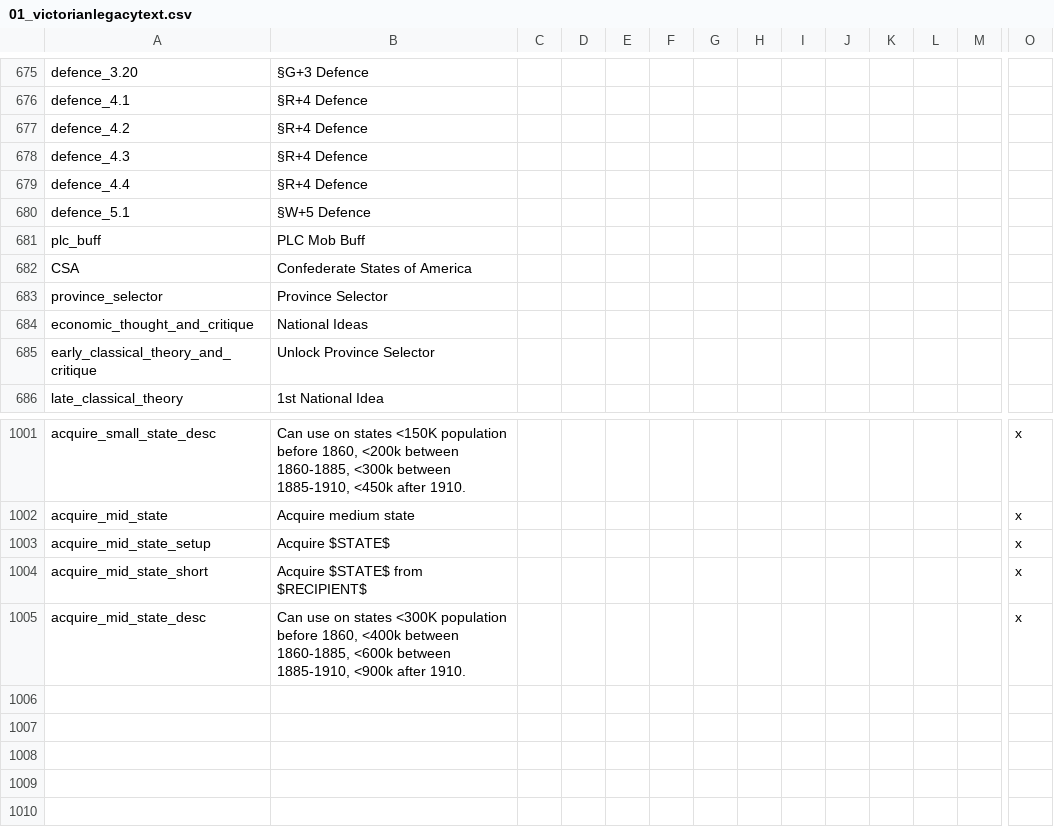
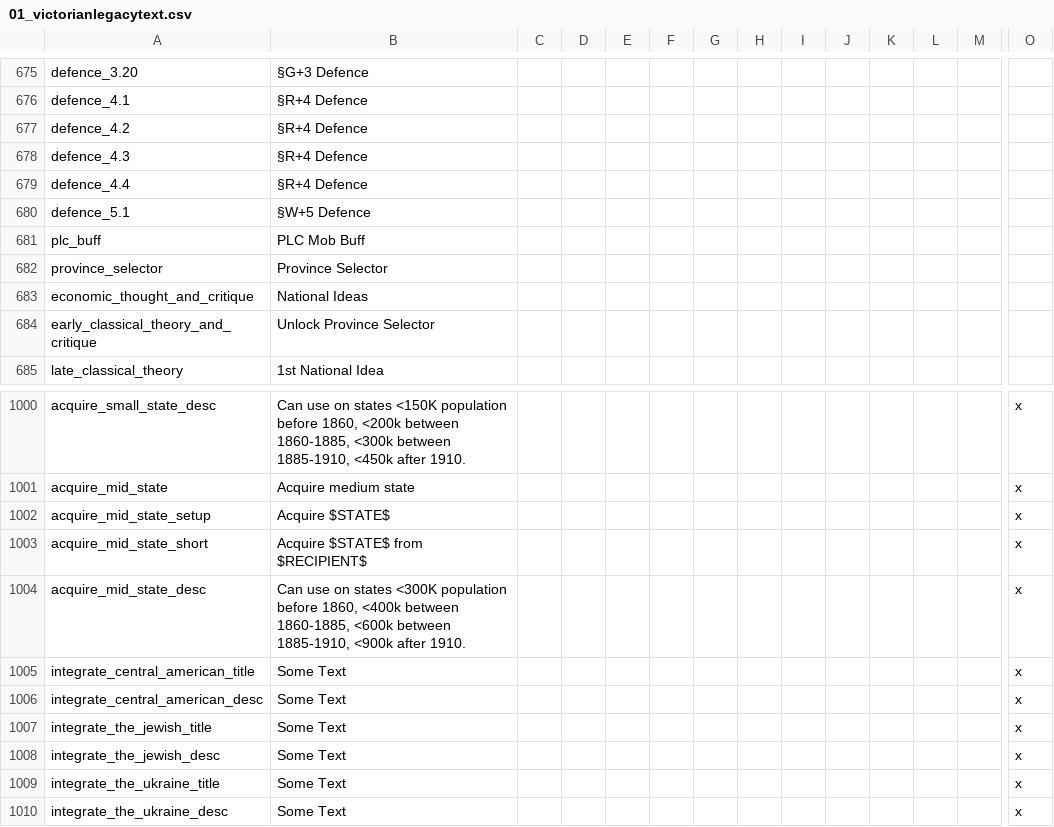
Before and after one commit to SF-Jake/Napoleons-Legacy-MP, a CSV file: localisation/01_victorianlegacytext.csv, drawn as a sheet; only a part is shown, gaps mark what is left out; removed rows and columns are numbered as before the commit, all else as after; rows hold the shown columns only; the diff names each change by its address in the sheet, - before the commit and + after, or states it on an @@ line.

Commit message:
Small Update
- Mexico: central american accepted when it gets conquored
- PLC: jewish accepted with state and gov
- PLC: ukranian accepted with nat and imp + 2-3 states from russia
- France: If germany exists France gets an event to accept rheinish

```diff
--- a/localisation/01_victorianlegacytext.csv
+++ b/localisation/01_victorianlegacytext.csv
-row 682: CSA | Confederate States of America
+row 1005: integrate_central_american_title | Some Text |  |  |  |  |  |  |  |  |  |  |  | x
+row 1006: integrate_central_american_desc | Some Text |  |  |  |  |  |  |  |  |  |  |  | x
+row 1007: integrate_the_jewish_title | Some Text |  |  |  |  |  |  |  |  |  |  |  | x
+row 1008: integrate_the_jewish_desc | Some Text |  |  |  |  |  |  |  |  |  |  |  | x
+row 1009: integrate_the_ukraine_title | Some Text |  |  |  |  |  |  |  |  |  |  |  | x
+row 1010: integrate_the_ukraine_desc | Some Text |  |  |  |  |  |  |  |  |  |  |  | x
```
Also changed, not shown: localisation/1.1.csv, 3 other files.
